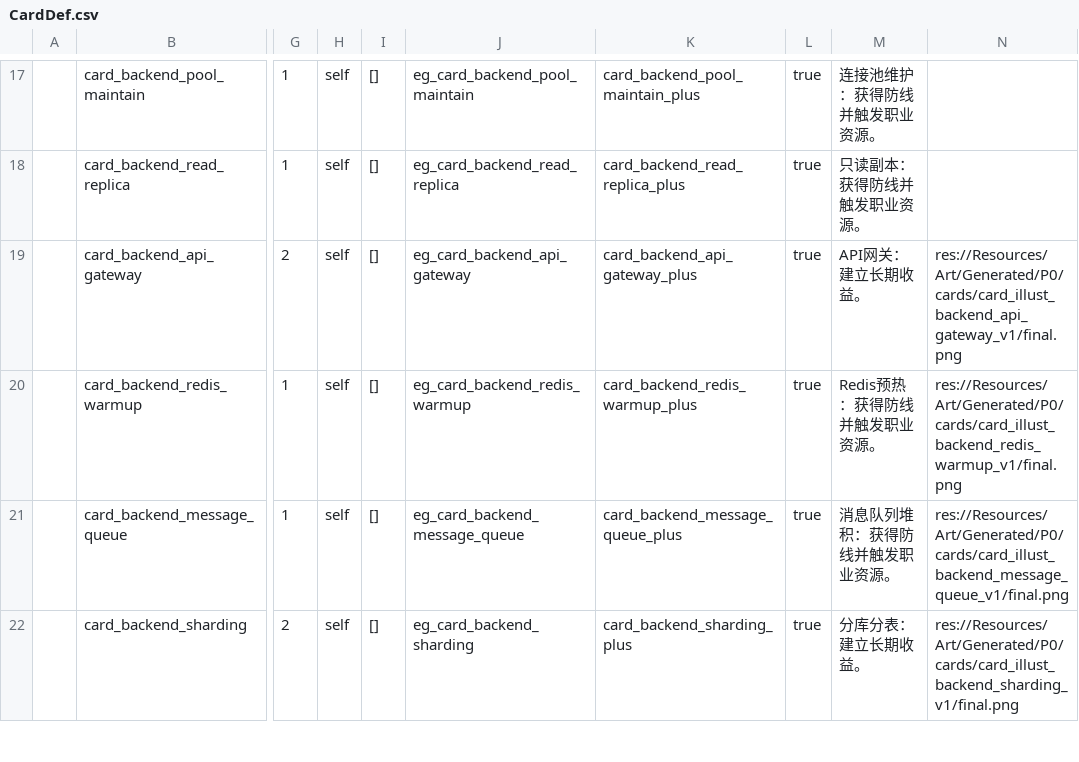
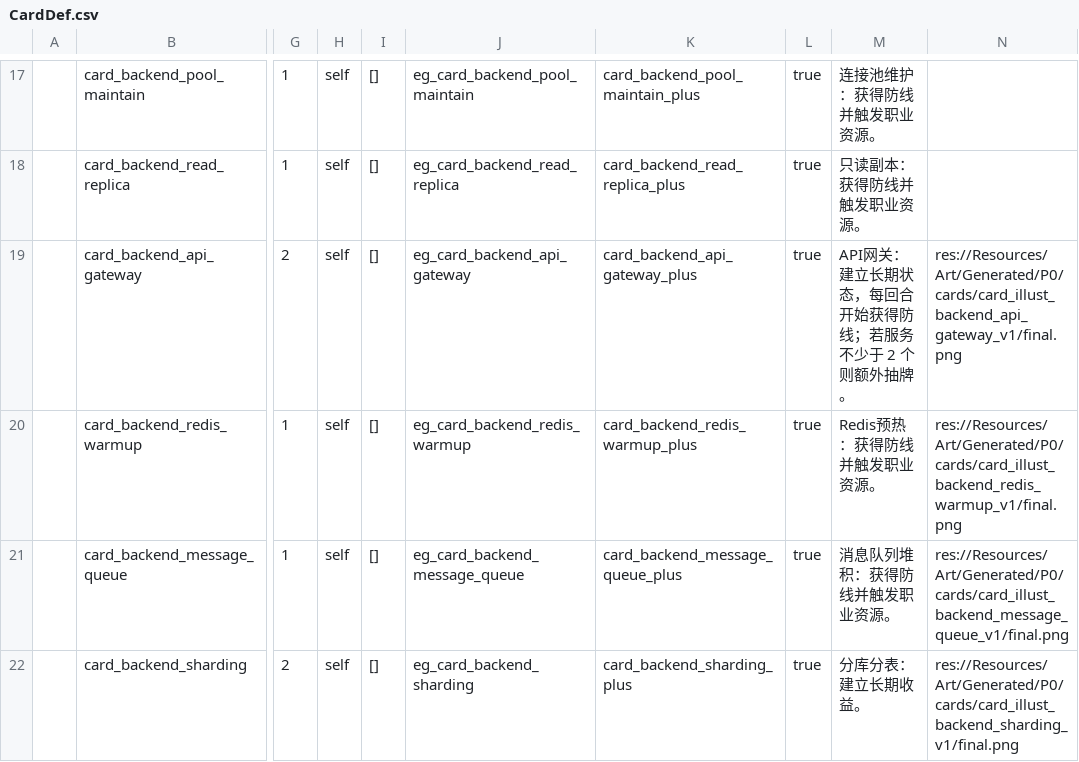
Before and after one commit to k1ngr4m/withgai, a CSV file: DataTables/Datas/CardDef.csv, drawn as a sheet; only a part is shown, gaps mark what is left out; the diff names each change by its address in the sheet, - before the commit and + after, or states it on an @@ line.

```diff
--- a/DataTables/Datas/CardDef.csv
+++ b/DataTables/Datas/CardDef.csv
-M19: API网关：建立长期收益。
+M19: API网关：建立长期状态，每回合开始获得防线；若服务不少于 2 个则额外抽牌。
```
Also changed, not shown: DataTables/Datas/EffectEntryDef.csv, DataTables/Datas/EffectGroupDef.csv, 13 other files.
